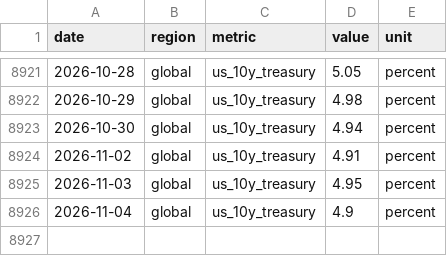
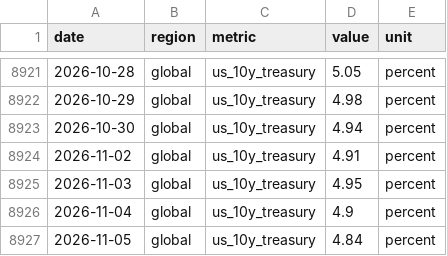
Before and after one commit to jackalexleonard-stack/victoria-housing-dashboard, a CSV file: data/series/intl_fred.csv, drawn as a sheet; only a part is shown, gaps mark what is left out.

```diff
--- a/data/series/intl_fred.csv
+++ b/data/series/intl_fred.csv
@@ -8926 +8926,2 @@ date,region,metric,value,unit
 2026-11-04,global,us_10y_treasury,4.9,percent
+2026-11-05,global,us_10y_treasury,4.84,percent
```
Also changed, not shown: data/series/au_hvi.csv, data/series/vic_hvi.csv, 27 other files.
